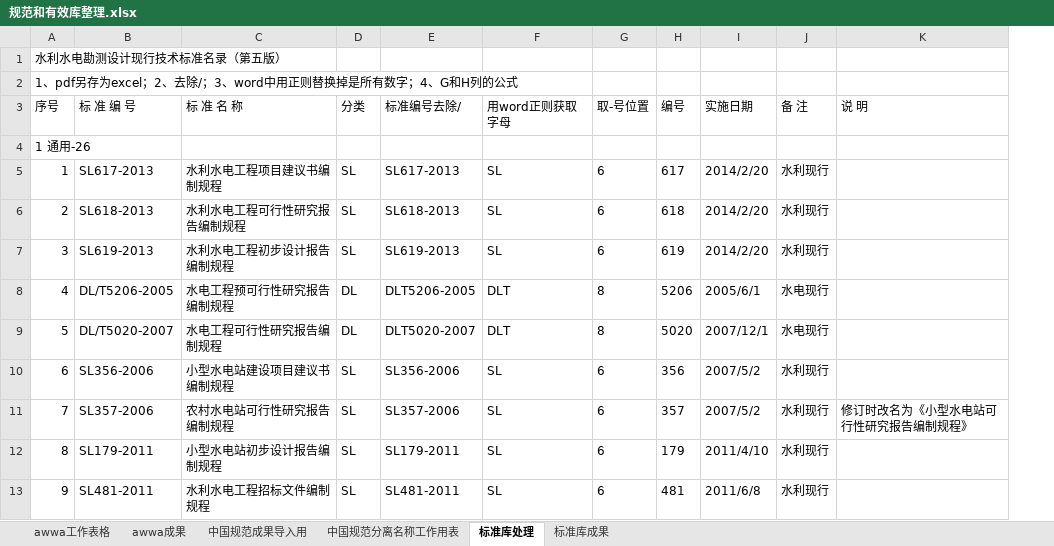
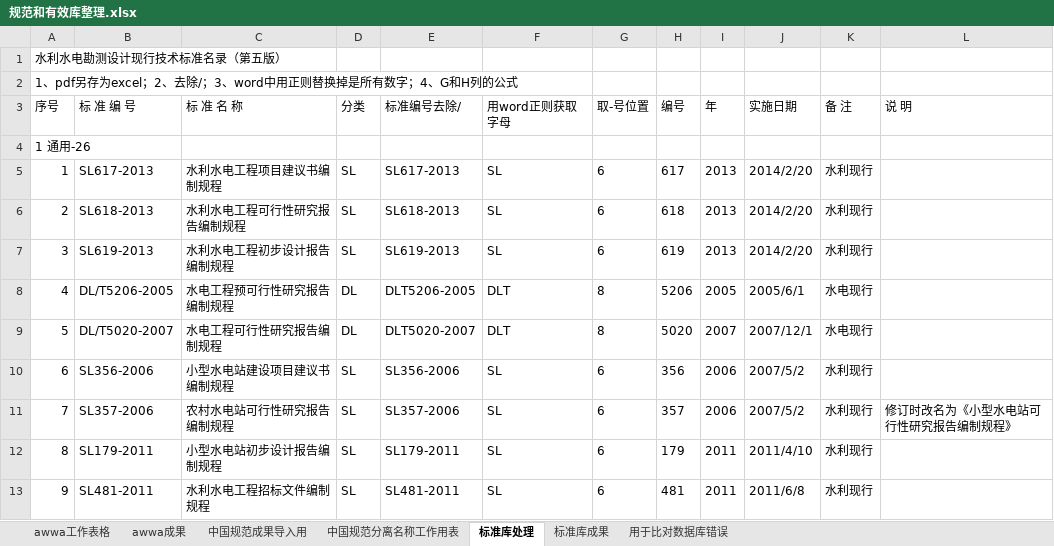
Before and after one commit to 3xxx/StandardMS, an Excel workbook: document/规范和有效库整理.xlsx, sheet 标准库处理, drawn as a sheet; only a part is shown; values as stored, in another font and other column widths than the file's, no borders; the diff names each change by its address in the sheet, - before the commit and + after, or states it on an @@ line.

```diff
--- a/document/规范和有效库整理.xlsx (sheet 标准库处理)
+++ b/document/规范和有效库整理.xlsx (sheet 标准库处理)
+sheet tab: 用于比对数据库错误
+column I (年), rows 5-13: 2013 | 2013 | 2013 | 2005 | 2007 | 2006 | 2006 | 2011 | 2011
```
Also changed, not shown: sheet 标准库成果, document/构造json数据.xlsm, 54 other files.
